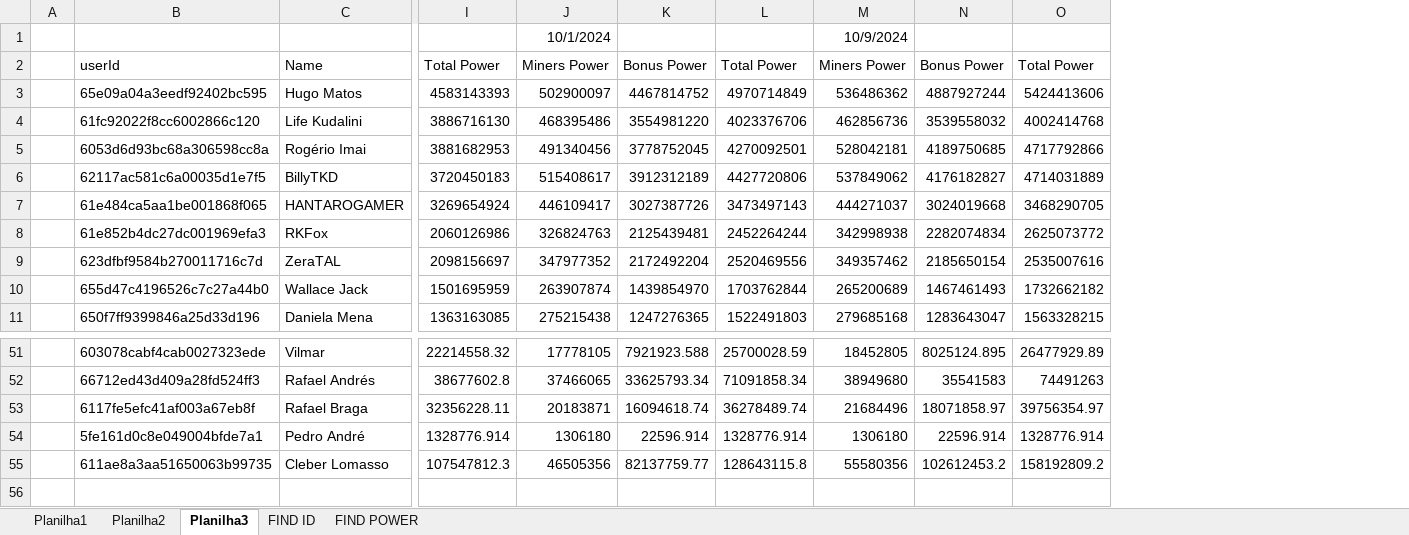
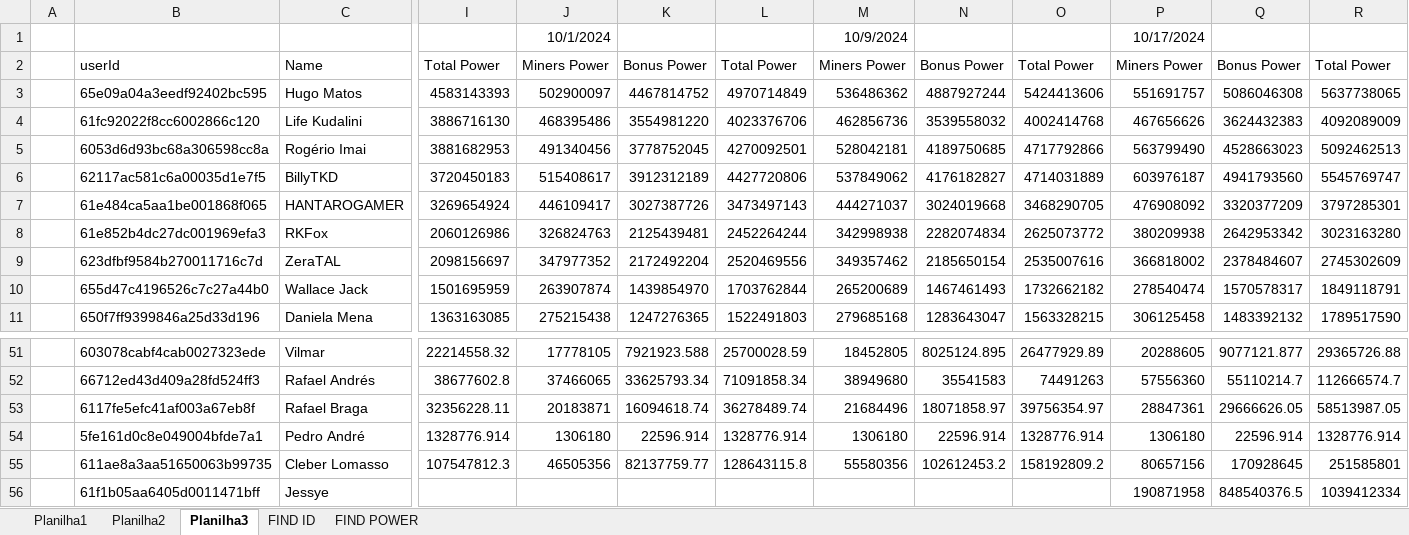
Before and after one commit to rk-fox/rk-fox.github.io, an Excel workbook: ranking/historico.xlsm, sheet Planilha3, drawn as a sheet; only a part is shown, gaps mark what is left out; values as stored, in another font and other column widths than the file's, no borders; charts and pictures not drawn; rows hold the shown columns only; the diff names each change by its address in the sheet, - before the commit and + after, or states it on an @@ line.

Commit message:
Add files via upload

```diff
--- a/ranking/historico.xlsm (sheet Planilha3)
+++ b/ranking/historico.xlsm (sheet Planilha3)
+column P, rows 1-11: 10/17/2024 | Miners Power | 551691757 | 467656626 | 563799490 | 603976187 | 476908092 | 380209938 | 366818002 | 278540474 | 306125458; rows 51-55: 20288605 | 57556360 | 28847361 | 1306180 | 80657156
+column Q, rows 2-11: Bonus Power | 5086046308 | 3624432383 | 4528663023 | 4941793560 | 3320377209 | 2642953342 | 2378484607 | 1570578317 | 1483392132; rows 51-55: 9077121.877 | 55110214.7 | 29666626.05 | 22596.914 | 170928645
+column R, rows 2-11: Total Power | 5637738065 | 4092089009 | 5092462513 | 5545769747 | 3797285301 | 3023163280 | 2745302609 | 1849118791 | 1789517590; rows 51-55: 29365726.88 | 112666574.7 | 58513987.05 | 1328776.914 | 251585801
+row 56:  | 61f1b05aa6405d0011471bff | Jessye |  |  |  |  |  |  |  | 190871958 | 848540376.5 | 1039412334
```
